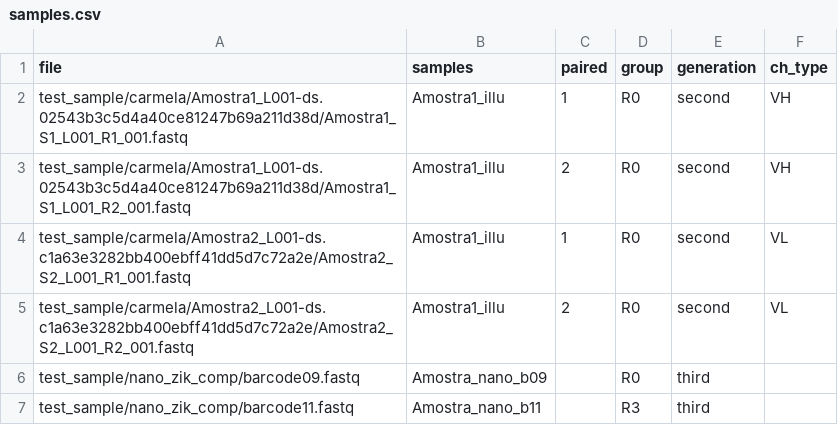
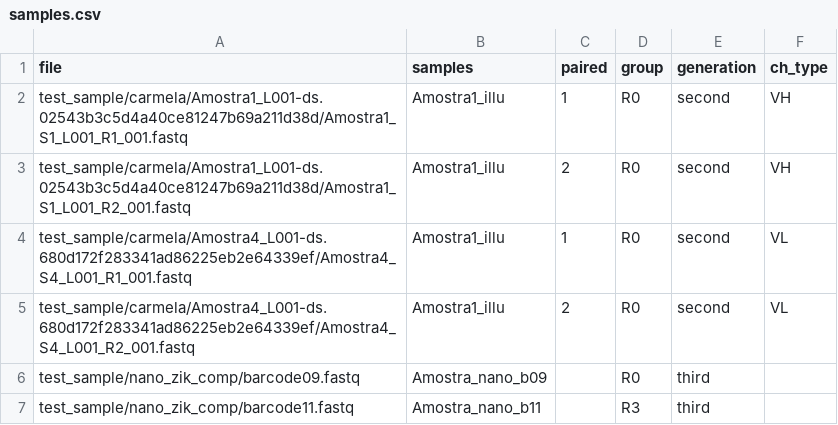
Before and after one commit to PHAB1/abScope, a CSV file: samples.csv, drawn as a sheet.

```diff
--- a/samples.csv
+++ b/samples.csv
@@ -3,4 +3,4 @@ test_sample/carmela/Amostra1_L001-ds.02543b3c5d4a40ce81247b69a211d38d/Amostra1_S
 test_sample/carmela/Amostra1_L001-ds.02543b3c5d4a40ce81247b69a211d38d/Amostra1_S1_L001_R2_001.fastq,Amostra1_illu,2,R0,second,VH
-test_sample/carmela/Amostra2_L001-ds.c1a63e3282bb400ebff41dd5d7c72a2e/Amostra2_S2_L001_R1_001.fastq,Amostra1_illu,1,R0,second,VL
-test_sample/carmela/Amostra2_L001-ds.c1a63e3282bb400ebff41dd5d7c72a2e/Amostra2_S2_L001_R2_001.fastq,Amostra1_illu,2,R0,second,VL
+test_sample/carmela/Amostra4_L001-ds.680d172f283341ad86225eb2e64339ef/Amostra4_S4_L001_R1_001.fastq,Amostra1_illu,1,R0,second,VL
+test_sample/carmela/Amostra4_L001-ds.680d172f283341ad86225eb2e64339ef/Amostra4_S4_L001_R2_001.fastq,Amostra1_illu,2,R0,second,VL
 test_sample/nano_zik_comp/barcode09.fastq,Amostra_nano_b09,,R0,third,
```
Also changed, not shown: 5 other files.
